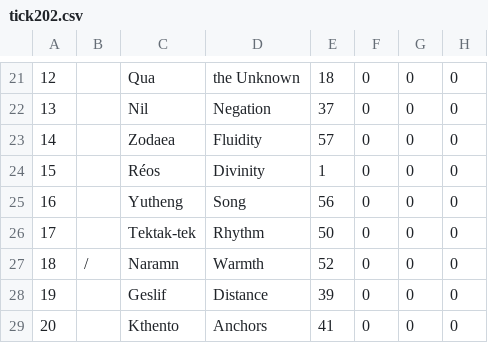
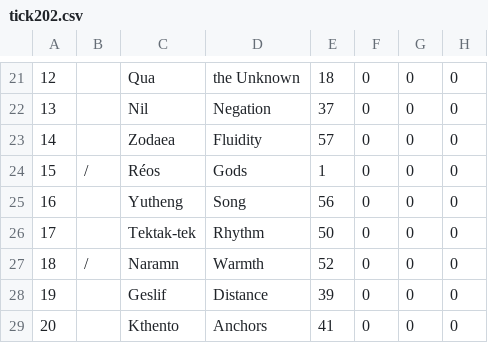
Before and after one commit to thquinn/pantheon, a CSV file: ticks/tick202.csv, drawn as a sheet; only a part is shown, gaps mark what is left out; the diff names each change by its address in the sheet, - before the commit and + after, or states it on an @@ line.

```diff
--- a/ticks/tick202.csv
+++ b/ticks/tick202.csv
-B24: (empty)
+B24: /
-D24: Divinity
+D24: Gods
```
Also changed, not shown: ticks/tick200.csv, ticks/tick201.csv, 3 other files.
